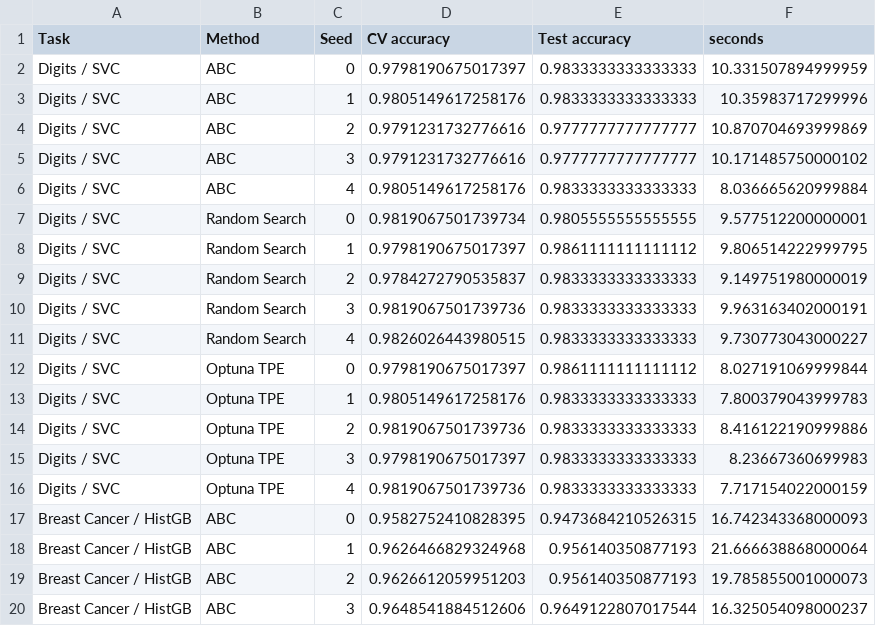
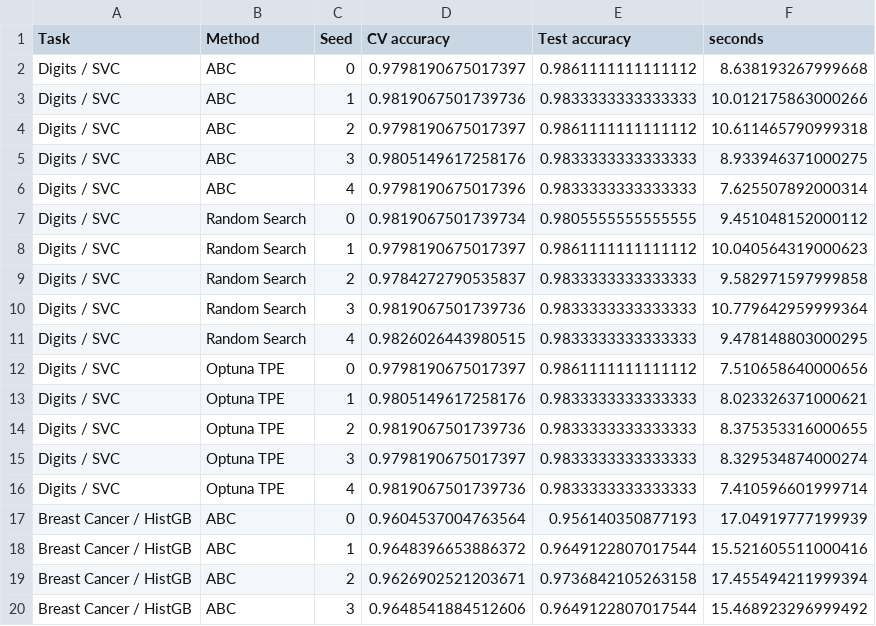
Before and after one commit to yusufkorkmazyigit/abc-optimizer-lib, a CSV file: examples/benchmark/results_hpo.csv, drawn as a sheet; only a part is shown; the diff covers the shown part only.

```diff
--- a/examples/benchmark/results_hpo.csv
+++ b/examples/benchmark/results_hpo.csv
@@ -1,20 +1,20 @@
 Task,Method,Seed,CV accuracy,Test accuracy,seconds
-Digits / SVC,ABC,0,0.9798190675017397,0.9833333333333333,10.331507894999959
-Digits / SVC,ABC,1,0.9805149617258176,0.9833333333333333,10.35983717299996
-Digits / SVC,ABC,2,0.9791231732776616,0.9777777777777777,10.870704693999869
-Digits / SVC,ABC,3,0.9791231732776616,0.9777777777777777,10.171485750000102
-Digits / SVC,ABC,4,0.9805149617258176,0.9833333333333333,8.036665620999884
-Digits / SVC,Random Search,0,0.9819067501739734,0.9805555555555555,9.577512200000001
-Digits / SVC,Random Search,1,0.9798190675017397,0.9861111111111112,9.806514222999795
-Digits / SVC,Random Search,2,0.9784272790535837,0.9833333333333333,9.149751980000019
-Digits / SVC,Random Search,3,0.9819067501739736,0.9833333333333333,9.963163402000191
-Digits / SVC,Random Search,4,0.9826026443980515,0.9833333333333333,9.730773043000227
-Digits / SVC,Optuna TPE,0,0.9798190675017397,0.9861111111111112,8.027191069999844
-Digits / SVC,Optuna TPE,1,0.9805149617258176,0.9833333333333333,7.800379043999783
-Digits / SVC,Optuna TPE,2,0.9819067501739736,0.9833333333333333,8.416122190999886
-Digits / SVC,Optuna TPE,3,0.9798190675017397,0.9833333333333333,8.23667360699983
-Digits / SVC,Optuna TPE,4,0.9819067501739736,0.9833333333333333,7.717154022000159
-Breast Cancer / HistGB,ABC,0,0.9582752410828395,0.9473684210526315,16.742343368000093
-Breast Cancer / HistGB,ABC,1,0.9626466829324968,0.956140350877193,21.666638868000064
-Breast Cancer / HistGB,ABC,2,0.9626612059951203,0.956140350877193,19.785855001000073
-Breast Cancer / HistGB,ABC,3,0.9648541884512606,0.9649122807017544,16.325054098000237
+Digits / SVC,ABC,0,0.9798190675017397,0.9861111111111112,8.638193267999668
+Digits / SVC,ABC,1,0.9819067501739736,0.9833333333333333,10.012175863000266
+Digits / SVC,ABC,2,0.9798190675017397,0.9861111111111112,10.611465790999318
+Digits / SVC,ABC,3,0.9805149617258176,0.9833333333333333,8.933946371000275
+Digits / SVC,ABC,4,0.9798190675017396,0.9833333333333333,7.625507892000314
+Digits / SVC,Random Search,0,0.9819067501739734,0.9805555555555555,9.451048152000112
+Digits / SVC,Random Search,1,0.9798190675017397,0.9861111111111112,10.040564319000623
+Digits / SVC,Random Search,2,0.9784272790535837,0.9833333333333333,9.582971597999858
+Digits / SVC,Random Search,3,0.9819067501739736,0.9833333333333333,10.779642959999364
+Digits / SVC,Random Search,4,0.9826026443980515,0.9833333333333333,9.478148803000295
+Digits / SVC,Optuna TPE,0,0.9798190675017397,0.9861111111111112,7.510658640000656
+Digits / SVC,Optuna TPE,1,0.9805149617258176,0.9833333333333333,8.023326371000621
+Digits / SVC,Optuna TPE,2,0.9819067501739736,0.9833333333333333,8.375353316000655
+Digits / SVC,Optuna TPE,3,0.9798190675017397,0.9833333333333333,8.329534874000274
+Digits / SVC,Optuna TPE,4,0.9819067501739736,0.9833333333333333,7.410596601999714
+Breast Cancer / HistGB,ABC,0,0.9604537004763564,0.956140350877193,17.04919777199939
+Breast Cancer / HistGB,ABC,1,0.9648396653886372,0.9649122807017544,15.521605511000416
+Breast Cancer / HistGB,ABC,2,0.9626902521203671,0.9736842105263158,17.455494211999394
+Breast Cancer / HistGB,ABC,3,0.9648541884512606,0.9649122807017544,15.468923296999492
```
Also changed, not shown: 13 edited cells elsewhere in this file, examples/benchmark/results_functions.csv, examples/benchmark/results_overhead.csv, 4 other files.
